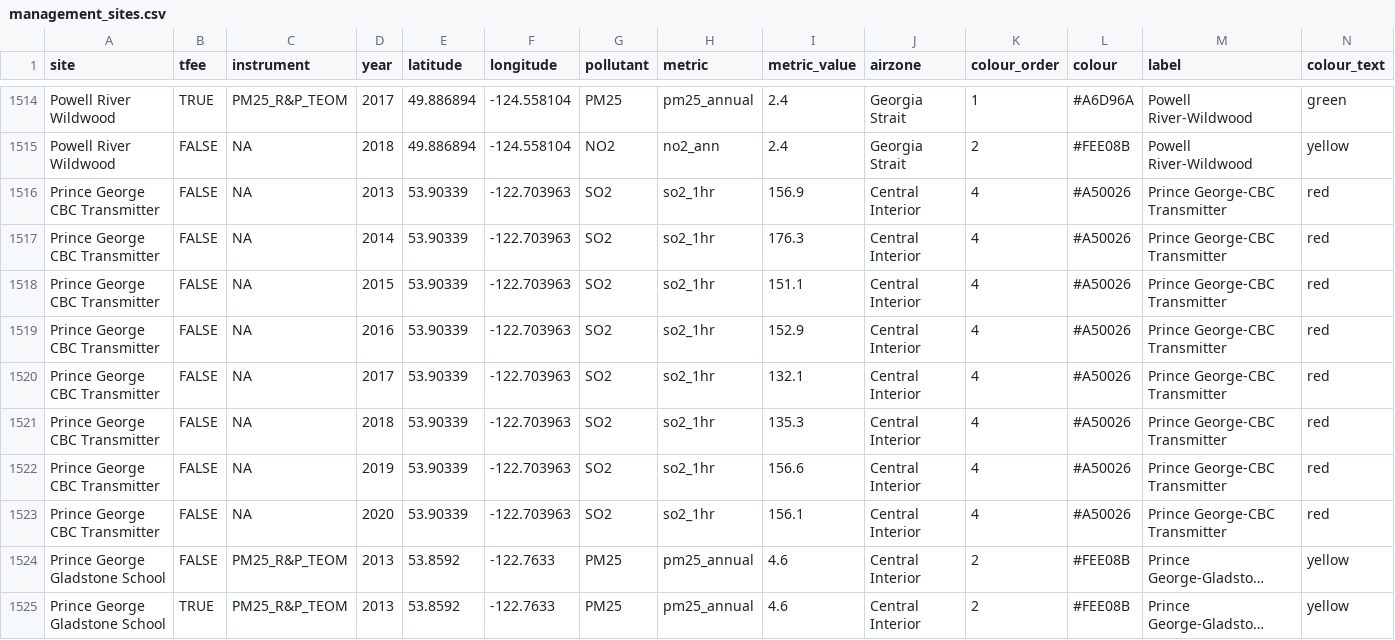
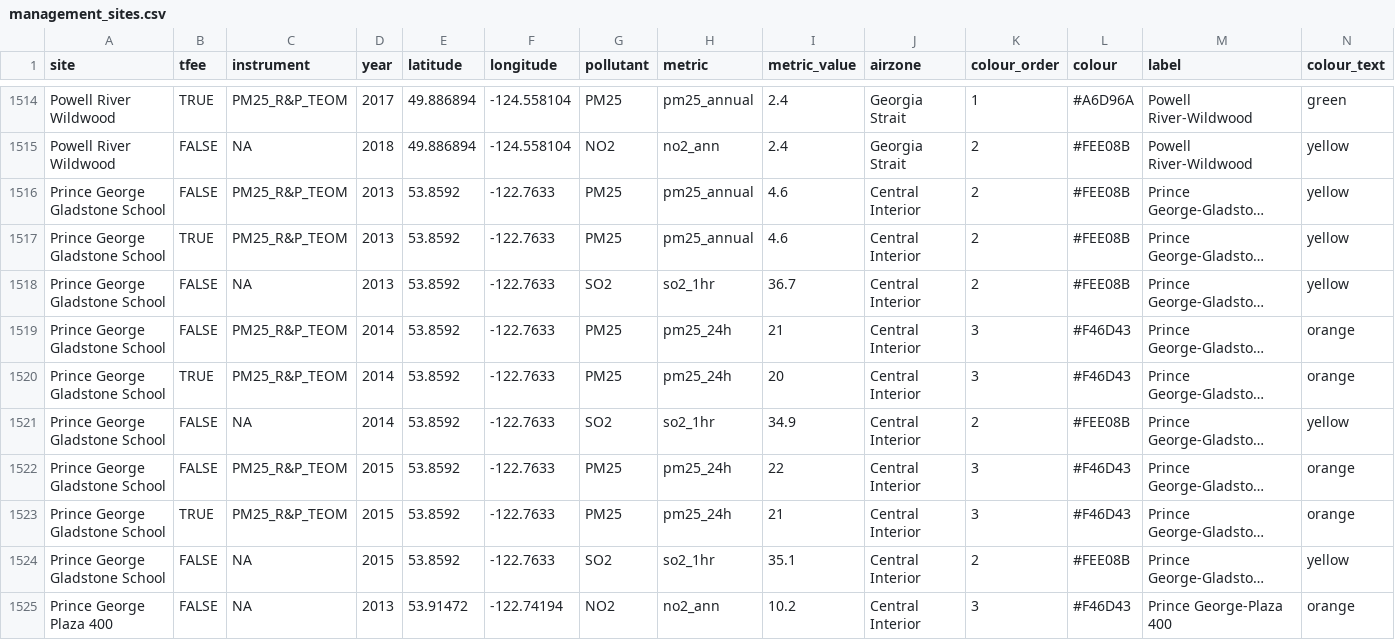
Before and after one commit to bcgov/air-zone-reports, a CSV file: data/out/management_sites.csv, drawn as a sheet; only a part is shown, gaps mark what is left out; the shorter side is filled out with more unchanged rows; long unchanged cells end in …; rows hold the shown columns only; the diff names each change by its address in the sheet, - before the commit and + after, or states it on an @@ line.

Commit message:
removed permitte data

```diff
--- a/data/out/management_sites.csv
+++ b/data/out/management_sites.csv
-row 1516: Prince George CBC Transmitter | FALSE | NA | 2013 | 53.90339 | -122.703963 | SO2 | so2_1hr | 156.9 | Central Interior | 4 | #A50026 | Prince George-CBC Transmitter | red
-row 1517: Prince George CBC Transmitter | FALSE | NA | 2014 | 53.90339 | -122.703963 | SO2 | so2_1hr | 176.3 | Central Interior | 4 | #A50026 | Prince George-CBC Transmitter | red
-row 1518: Prince George CBC Transmitter | FALSE | NA | 2015 | 53.90339 | -122.703963 | SO2 | so2_1hr | 151.1 | Central Interior | 4 | #A50026 | Prince George-CBC Transmitter | red
-row 1519: Prince George CBC Transmitter | FALSE | NA | 2016 | 53.90339 | -122.703963 | SO2 | so2_1hr | 152.9 | Central Interior | 4 | #A50026 | Prince George-CBC Transmitter | red
-row 1520: Prince George CBC Transmitter | FALSE | NA | 2017 | 53.90339 | -122.703963 | SO2 | so2_1hr | 132.1 | Central Interior | 4 | #A50026 | Prince George-CBC Transmitter | red
-row 1521: Prince George CBC Transmitter | FALSE | NA | 2018 | 53.90339 | -122.703963 | SO2 | so2_1hr | 135.3 | Central Interior | 4 | #A50026 | Prince George-CBC Transmitter | red
-row 1522: Prince George CBC Transmitter | FALSE | NA | 2019 | 53.90339 | -122.703963 | SO2 | so2_1hr | 156.6 | Central Interior | 4 | #A50026 | Prince George-CBC Transmitter | red
-row 1523: Prince George CBC Transmitter | FALSE | NA | 2020 | 53.90339 | -122.703963 | SO2 | so2_1hr | 156.1 | Central Interior | 4 | #A50026 | Prince George-CBC Transmitter | red
```
